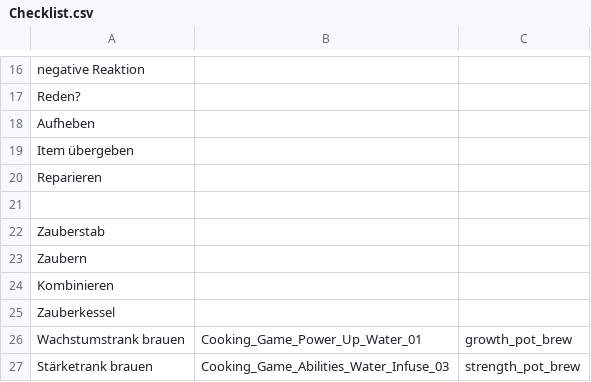
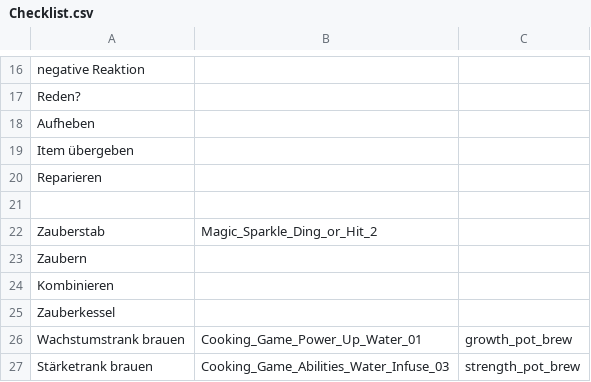
Before and after one commit to Timtam/ggj19, a CSV file: sounds/Checklist.csv, drawn as a sheet; only a part is shown, gaps mark what is left out.

Commit message:
Little sounds checklist update

```diff
--- a/sounds/Checklist.csv
+++ b/sounds/Checklist.csv
@@ -21,3 +21,3 @@ Reparieren;;
 ;;
-Zauberstab;;
+Zauberstab;Magic_Sparkle_Ding_or_Hit_2;
 Zaubern;;
```
